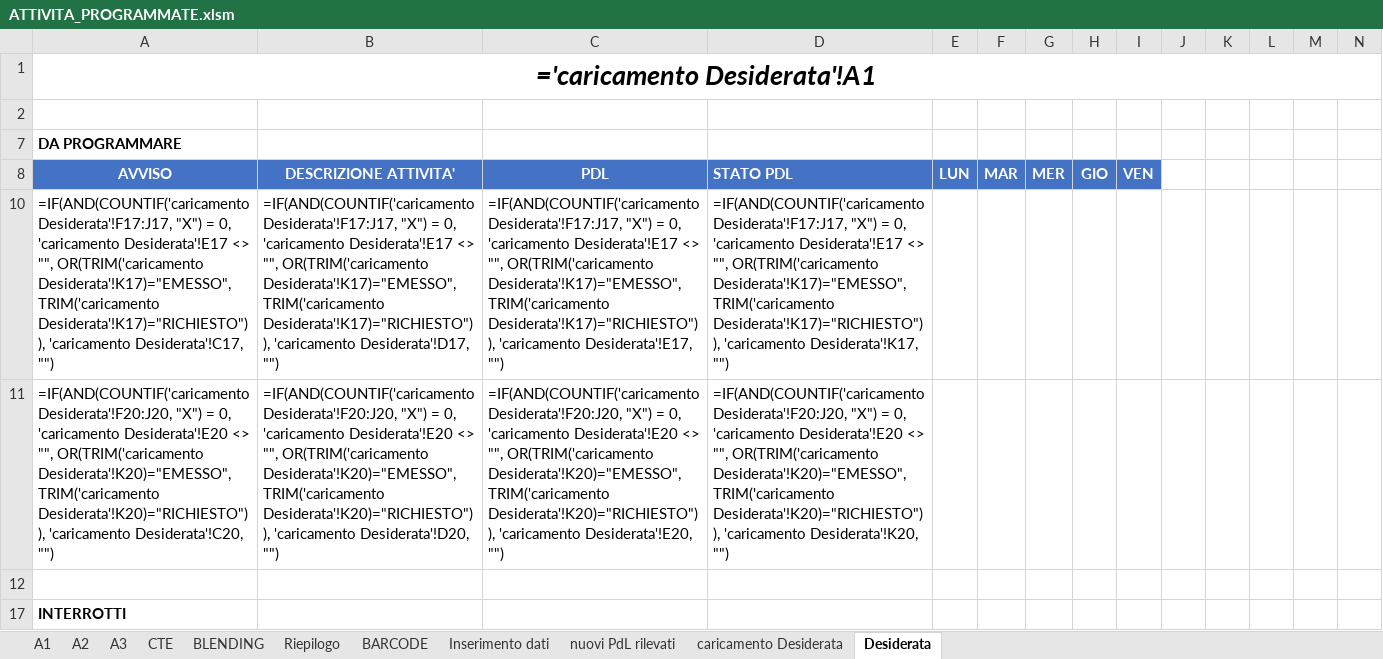
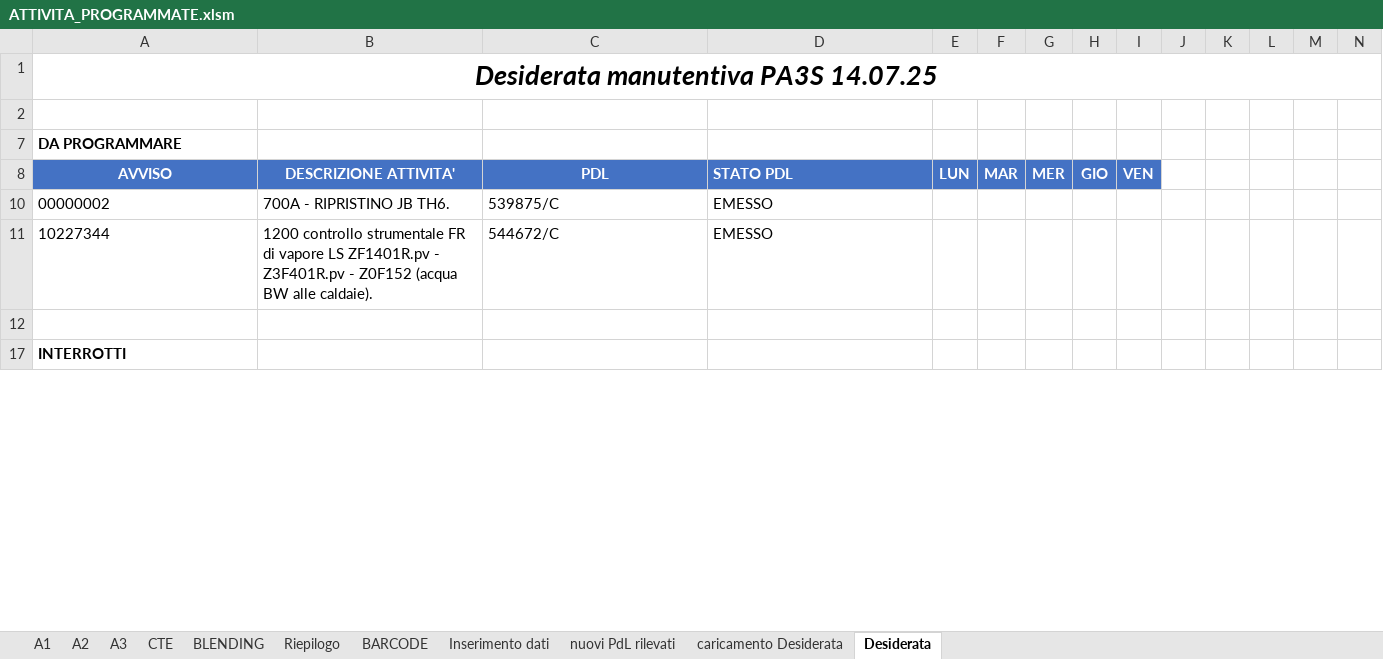
Before and after one commit to gianky00/report-attivita-app, an Excel workbook: ATTIVITA_PROGRAMMATE.xlsm, sheet Desiderata, drawn as a sheet; only a part is shown; values as stored, in another font and other column widths than the file's, no borders; formulas without a stored value are shown as written; charts and pictures not drawn; removed rows and columns are numbered as before the commit, all else as after; the diff covers the shown part only; the diff names each change by its address in the sheet, - before the commit and + after, or states it on an @@ line.

```diff
--- a/ATTIVITA_PROGRAMMATE.xlsm (sheet Desiderata)
+++ b/ATTIVITA_PROGRAMMATE.xlsm (sheet Desiderata)
-A1: ='caricamento Desiderata'!A1
+A1: Desiderata manutentiva PA3S 14.07.25
-row 10: =IF(AND(COUNTIF('caricamento Desiderata'!F17:J17, "X") = 0, 'caricamento Desiderata'!E17 <> "", OR(TRIM('caricamento Desiderata'!K17)="EMESSO", TRIM('caricamento Desiderata'!K17)="RICHIESTO")), 'caricamento Desiderata'!C17, "") | =IF(AND(COUNTIF('caricamento Desiderata'!F17:J17, "X") = 0, 'caricamento Desiderata'!E17 <> "", OR(TRIM('caricamento Desiderata'!K17)="EMESSO", TRIM('caricamento Desiderata'!K17)="RICHIESTO")), 'caricamento Desiderata'!D17, "") | =IF(AND(COUNTIF('caricamento Desiderata'!F17:J17, "X") = 0, 'caricamento Desiderata'!E17 <> "", OR(TRIM('caricamento Desiderata'!K17)="EMESSO", TRIM('caricamento Desiderata'!K17)="RICHIESTO")), 'caricamento Desiderata'!E17, "") | =IF(AND(COUNTIF('caricamento Desiderata'!F17:J17, "X") = 0, 'caricamento Desiderata'!E17 <> "", OR(TRIM('caricamento Desiderata'!K17)="EMESSO", TRIM('caricamento Desiderata'!K17)="RICHIESTO")), 'caricamento Desiderata'!K17, "")
-row 11: =IF(AND(COUNTIF('caricamento Desiderata'!F20:J20, "X") = 0, 'caricamento Desiderata'!E20 <> "", OR(TRIM('caricamento Desiderata'!K20)="EMESSO", TRIM('caricamento Desiderata'!K20)="RICHIESTO")), 'caricamento Desiderata'!C20, "") | =IF(AND(COUNTIF('caricamento Desiderata'!F20:J20, "X") = 0, 'caricamento Desiderata'!E20 <> "", OR(TRIM('caricamento Desiderata'!K20)="EMESSO", TRIM('caricamento Desiderata'!K20)="RICHIESTO")), 'caricamento Desiderata'!D20, "") | =IF(AND(COUNTIF('caricamento Desiderata'!F20:J20, "X") = 0, 'caricamento Desiderata'!E20 <> "", OR(TRIM('caricamento Desiderata'!K20)="EMESSO", TRIM('caricamento Desiderata'!K20)="RICHIESTO")), 'caricamento Desiderata'!E20, "") | =IF(AND(COUNTIF('caricamento Desiderata'!F20:J20, "X") = 0, 'caricamento Desiderata'!E20 <> "", OR(TRIM('caricamento Desiderata'!K20)="EMESSO", TRIM('caricamento Desiderata'!K20)="RICHIESTO")), 'caricamento Desiderata'!K20, "")
+row 10: 00000002 | 700A - RIPRISTINO JB TH6. | 539875/C | EMESSO
+row 11: 10227344 | 1200 controllo strumentale FR di vapore LS ZF1401R.pv - Z3F401R.pv - Z0F152 (acqua BW alle caldaie). | 544672/C | EMESSO
```
Also changed, not shown: 9 added rows, 9 removed rows and cell formats elsewhere in this sheet, sheet A3, sheet Riepilogo, sheet A1, sheet Inserimento dati, sheet BLENDING, sheet A2, 4 more sheets, hidden cells, charts or pictures, AGGIORNAMENTI_DA_DB.xlsx.
